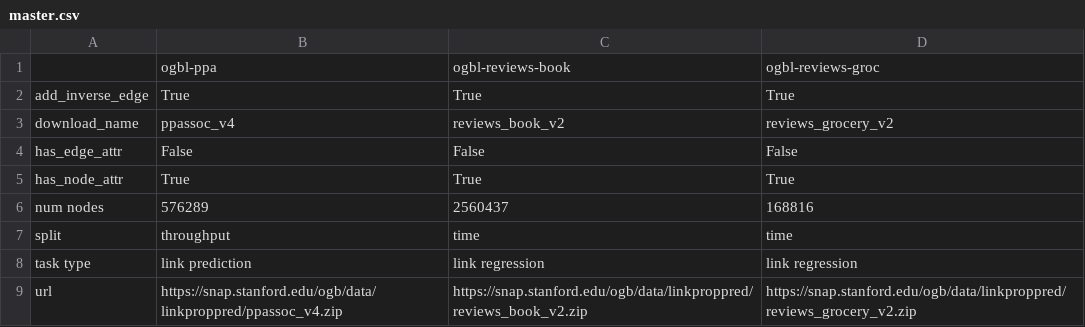
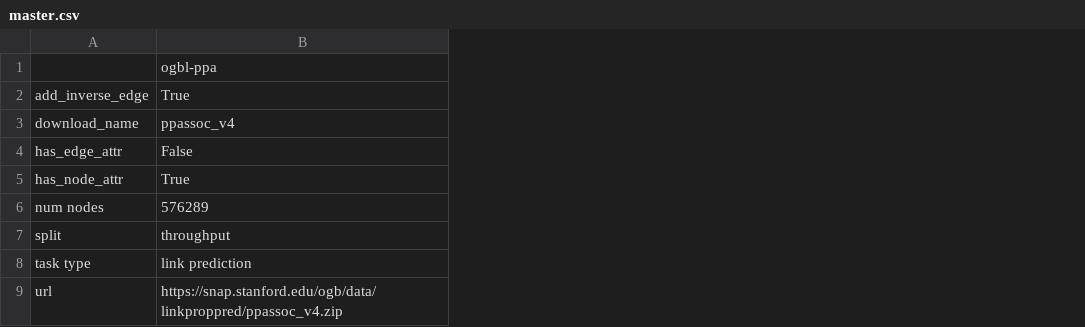
Before and after one commit to snap-stanford/ogb, a CSV file: ogb/linkproppred/master.csv, drawn as a sheet; the diff names each change by its address in the sheet, - before the commit and + after, or states it on an @@ line.

Commit message:
delete reviews dataset

```diff
--- a/ogb/linkproppred/master.csv
+++ b/ogb/linkproppred/master.csv
-column C, rows 1-9: ogbl-reviews-book | True | reviews_book_v2 | False | True | 2560437 | time | link regression | https://snap.stanford.edu/ogb/data/linkproppred/reviews_book_v2.zip
-column D, rows 1-9: ogbl-reviews-groc | True | reviews_grocery_v2 | False | True | 168816 | time | link regression | https://snap.stanford.edu/ogb/data/linkproppred/reviews_grocery_v2.zip
```
Also changed, not shown: 5 other files.
